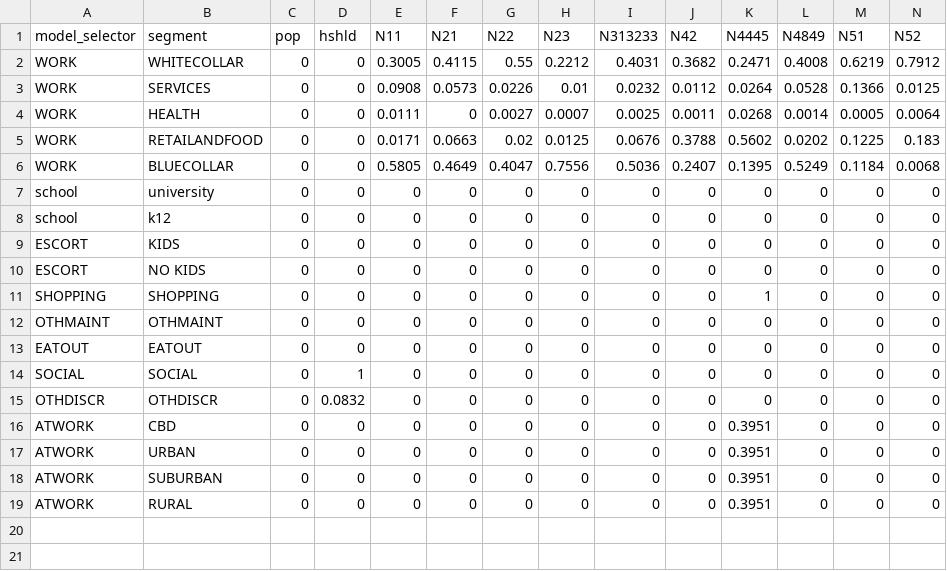
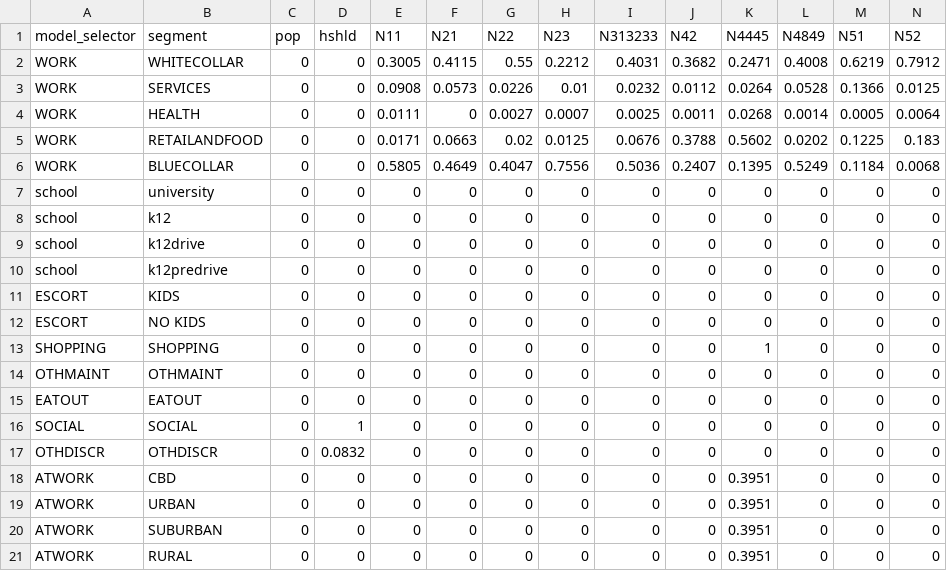
Before and after one commit to wsp-sag/client_arc_activitysim, a CSV file: configs/destination_choice_size_terms.csv, drawn as a sheet; only a part is shown; rows hold the shown columns only; the diff names each change by its address in the sheet, - before the commit and + after, or states it on an @@ line.

Commit message:
added rows for k12predive and k12drive. EnrollDS and EnrollPD fields need to be verified

```diff
--- a/configs/destination_choice_size_terms.csv
+++ b/configs/destination_choice_size_terms.csv
+row 9: school | k12drive | 0 | 0 | 0 | 0 | 0 | 0 | 0 | 0 | 0 | 0 | 0 | 0
+row 10: school | k12predrive | 0 | 0 | 0 | 0 | 0 | 0 | 0 | 0 | 0 | 0 | 0 | 0
```
